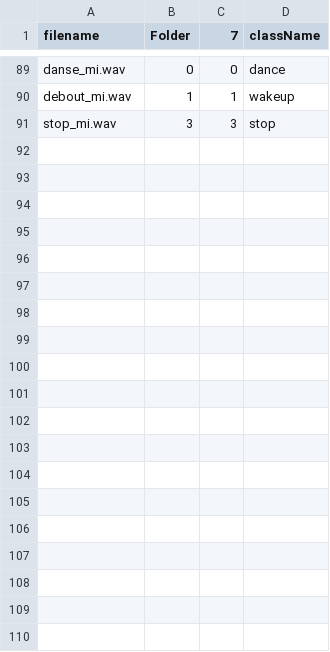
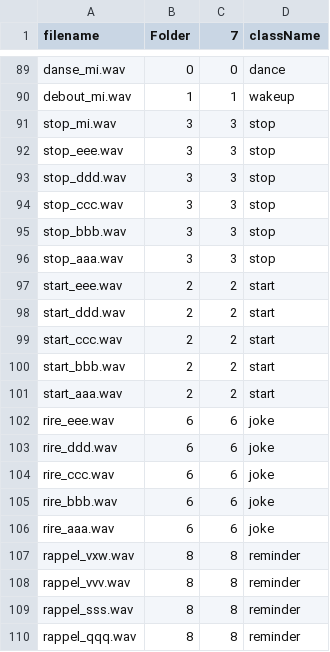
Before and after one commit to JeremTer/alita-training, a CSV file: datasets/audios.csv, drawn as a sheet; only a part is shown, gaps mark what is left out; the diff covers the shown part only; the diff names each change by its address in the sheet, - before the commit and + after, or states it on an @@ line.

```diff
--- a/datasets/audios.csv
+++ b/datasets/audios.csv
+row 92: stop_eee.wav | 3 | 3 | stop
+row 93: stop_ddd.wav | 3 | 3 | stop
+row 94: stop_ccc.wav | 3 | 3 | stop
+row 95: stop_bbb.wav | 3 | 3 | stop
+row 96: stop_aaa.wav | 3 | 3 | stop
+row 97: start_eee.wav | 2 | 2 | start
+row 98: start_ddd.wav | 2 | 2 | start
+row 99: start_ccc.wav | 2 | 2 | start
+row 100: start_bbb.wav | 2 | 2 | start
+row 101: start_aaa.wav | 2 | 2 | start
+row 102: rire_eee.wav | 6 | 6 | joke
+row 103: rire_ddd.wav | 6 | 6 | joke
+row 104: rire_ccc.wav | 6 | 6 | joke
+row 105: rire_bbb.wav | 6 | 6 | joke
+row 106: rire_aaa.wav | 6 | 6 | joke
+row 107: rappel_vxw.wav | 8 | 8 | reminder
+row 108: rappel_vvv.wav | 8 | 8 | reminder
+row 109: rappel_sss.wav | 8 | 8 | reminder
+row 110: rappel_qqq.wav | 8 | 8 | reminder
```
Also changed, not shown: 26 added rows and 2 edited cells elsewhere in this file, 46 other files.
